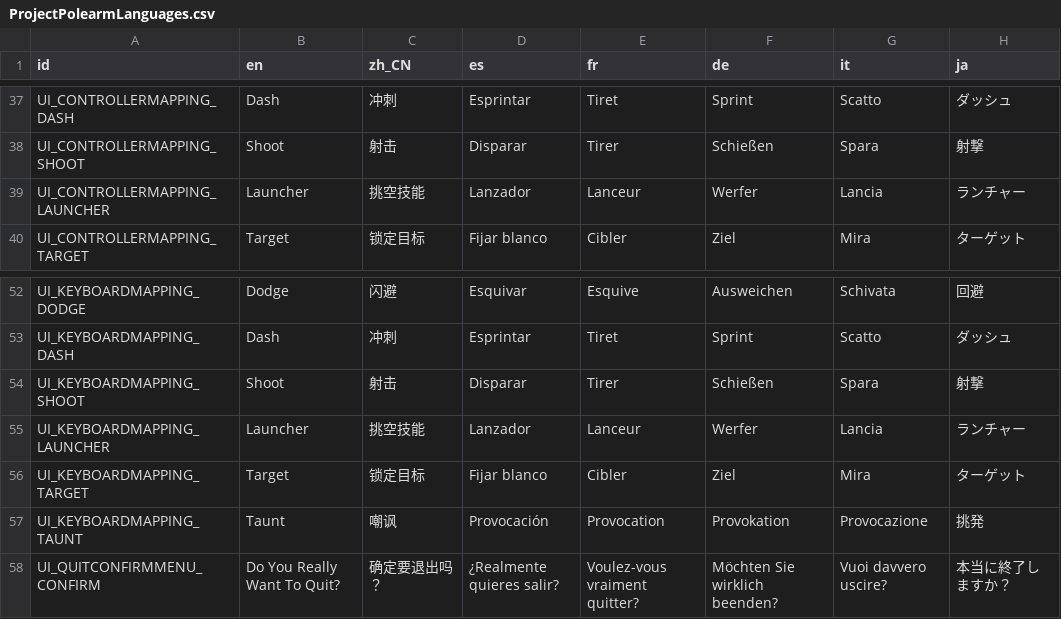
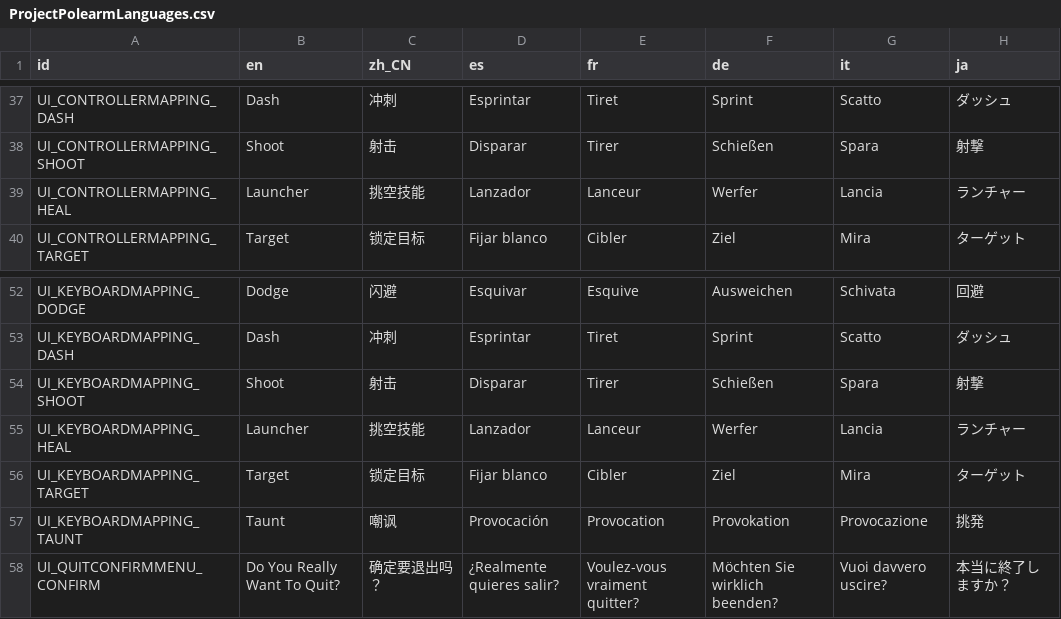
Before and after one commit to Divine-Comedy-Studios/Project-Polearm, a CSV file: Interfaces/Language/ProjectPolearmLanguages.csv, drawn as a sheet; only a part is shown, gaps mark what is left out.

Commit message:
remap interface launcher -> heal

```diff
--- a/Interfaces/Language/ProjectPolearmLanguages.csv
+++ b/Interfaces/Language/ProjectPolearmLanguages.csv
@@ -38,3 +38,3 @@ UI_CONTROLLERMAPPING_DASH,Dash,冲刺,Esprintar,Tiret,Sprint,Scatto,ダッシュ
 UI_CONTROLLERMAPPING_SHOOT,Shoot,射击,Disparar,Tirer,Schießen,Spara,射撃,,,,,,,,
-UI_CONTROLLERMAPPING_LAUNCHER,Launcher,挑空技能,Lanzador,Lanceur,Werfer,Lancia,ランチャー,,,,,,,,
+UI_CONTROLLERMAPPING_HEAL,Launcher,挑空技能,Lanzador,Lanceur,Werfer,Lancia,ランチャー,,,,,,,,
 UI_CONTROLLERMAPPING_TARGET,Target,锁定目标,Fijar blanco,Cibler,Ziel,Mira,ターゲット,,,,,,,,
@@ -54,3 +54,3 @@ UI_KEYBOARDMAPPING_DASH,Dash,冲刺,Esprintar,Tiret,Sprint,Scatto,ダッシュ,,
 UI_KEYBOARDMAPPING_SHOOT,Shoot,射击,Disparar,Tirer,Schießen,Spara,射撃,,,,,,,,
-UI_KEYBOARDMAPPING_LAUNCHER,Launcher,挑空技能,Lanzador,Lanceur,Werfer,Lancia,ランチャー,,,,,,,,
+UI_KEYBOARDMAPPING_HEAL,Launcher,挑空技能,Lanzador,Lanceur,Werfer,Lancia,ランチャー,,,,,,,,
 UI_KEYBOARDMAPPING_TARGET,Target,锁定目标,Fijar blanco,Cibler,Ziel,Mira,ターゲット,,,,,,,,
```
Also changed, not shown: 2 other files.
